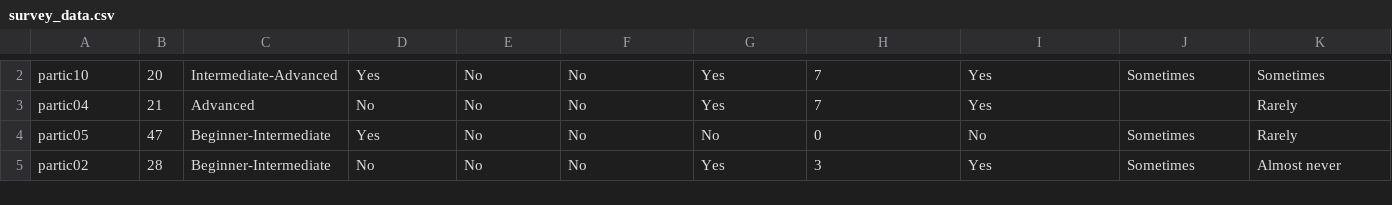
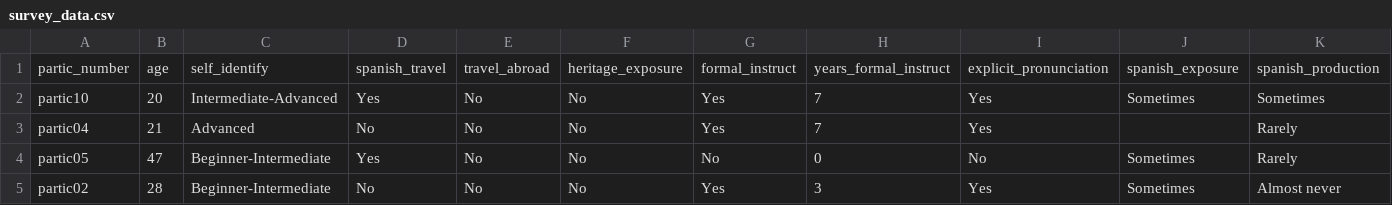
Before and after one commit to djdebonis/IPA_vowel_compare, a CSV file: survey_data.csv, drawn as a sheet; only a part is shown, gaps mark what is left out; rows hold the shown columns only; the diff covers the shown part only; the diff names each change by its address in the sheet, - before the commit and + after, or states it on an @@ line.

```diff
--- a/survey_data.csv
+++ b/survey_data.csv
+row 1: partic_number | age | self_identify | spanish_travel | travel_abroad | heritage_exposure | formal_instruct | years_formal_instruct | explicit_pronunciation | spanish_exposure | spanish_production
```
Also changed, not shown: 1 removed row elsewhere in this file, 1 other file.
